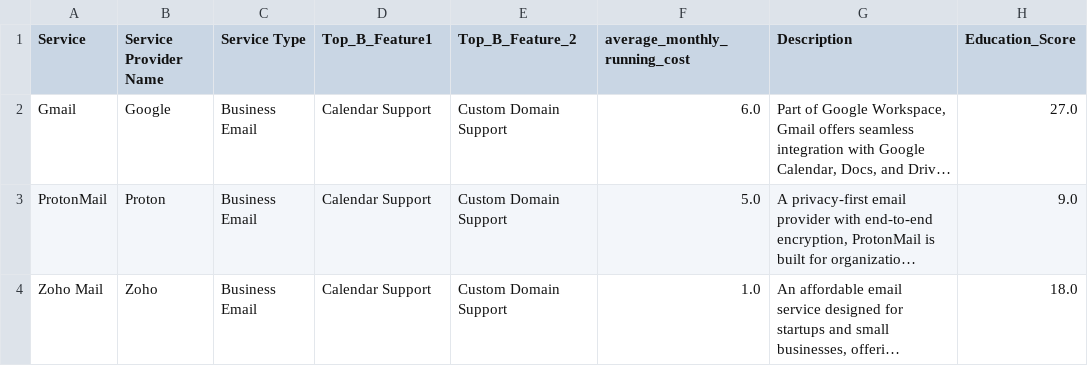
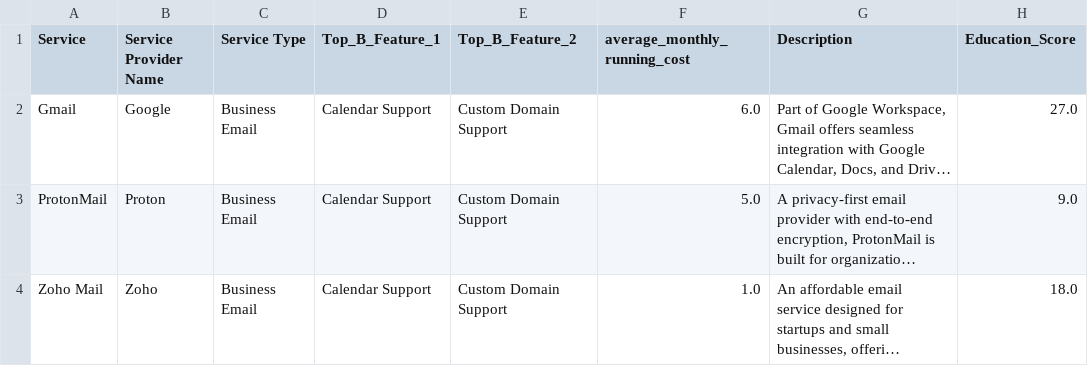
Before and after one commit to MohammadAdnanKhan/HackForPalestineAPI, a CSV file: b2bData/services_main.csv, drawn as a sheet; only a part is shown; long unchanged cells end in …; the diff names each change by its address in the sheet, - before the commit and + after, or states it on an @@ line.

Commit message:
added b2b routes && updated usage && minor fix in services_main.csv

```diff
--- a/b2bData/services_main.csv
+++ b/b2bData/services_main.csv
-D1: Top_B_Feature1
+D1: Top_B_Feature_1
```
Also changed, not shown: 3 other files.
